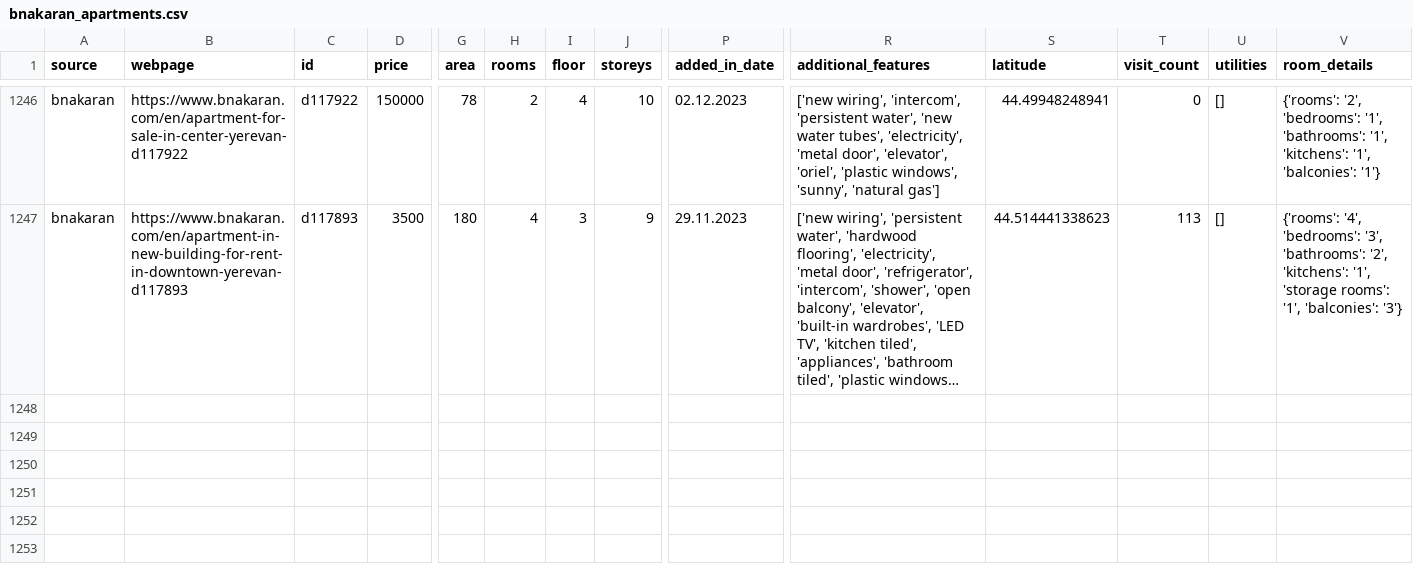
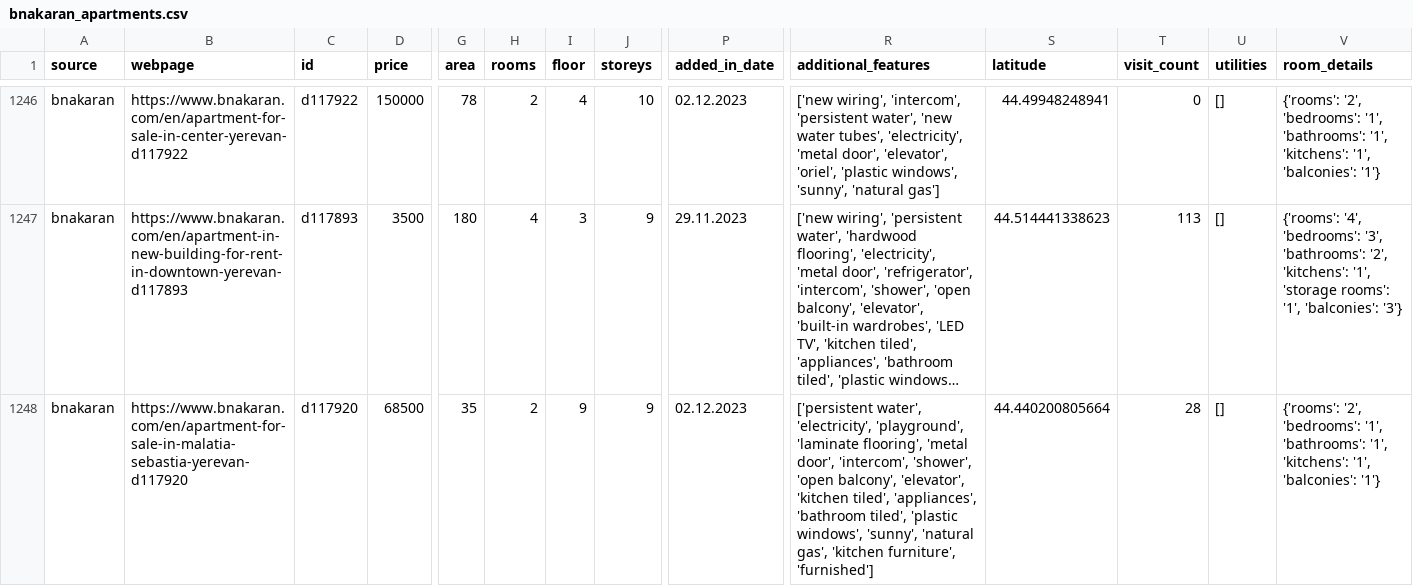
Before and after one commit to PetrosTepoyan/capstone, a CSV file: scraping_results/data/bnakaran_apartments.csv, drawn as a sheet; only a part is shown, gaps mark what is left out; long unchanged cells end in …; rows hold the shown columns only; the diff names each change by its address in the sheet, - before the commit and + after, or states it on an @@ line.

```diff
--- a/scraping_results/data/bnakaran_apartments.csv
+++ b/scraping_results/data/bnakaran_apartments.csv
+row 1248: bnakaran | https://www.bnakaran.com/en/apartment-for-sale-in-malatia-sebastia-yerevan-d117920 | d117920 | 68500 | 35 | 2 | 9 | 9 | 02.12.2023 | ['persistent water', 'electricity', 'playground', 'laminatе flooring', 'metal door', 'intercom', 'shower', 'open balcony', 'elevator', 'kitchen tiled', 'appliances', 'bathroom tiled', 'plastic windows', 'sunny', 'natural gas', 'kitchen furniture', 'furnished'] | 44.440200805664 | 28 | [] | {'rooms': '2', 'bedrooms': '1', 'bathrooms': '1', 'kitchens': '1', 'balconies': '1'}
```
Also changed, not shown: scraping_results/data/bars_apartments.csv, scraping_results/data/myrealty_apartments.csv, 9 other files.
